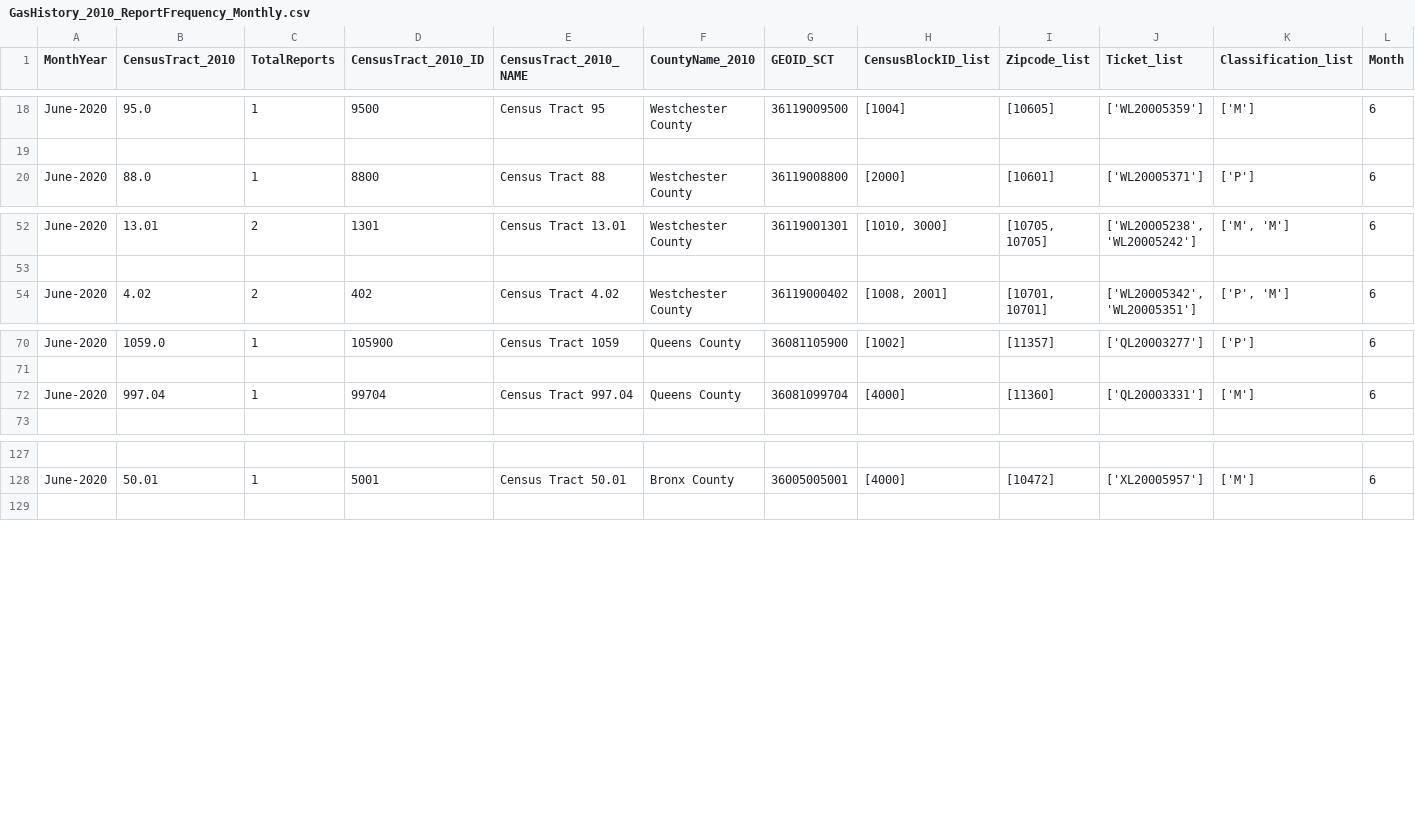
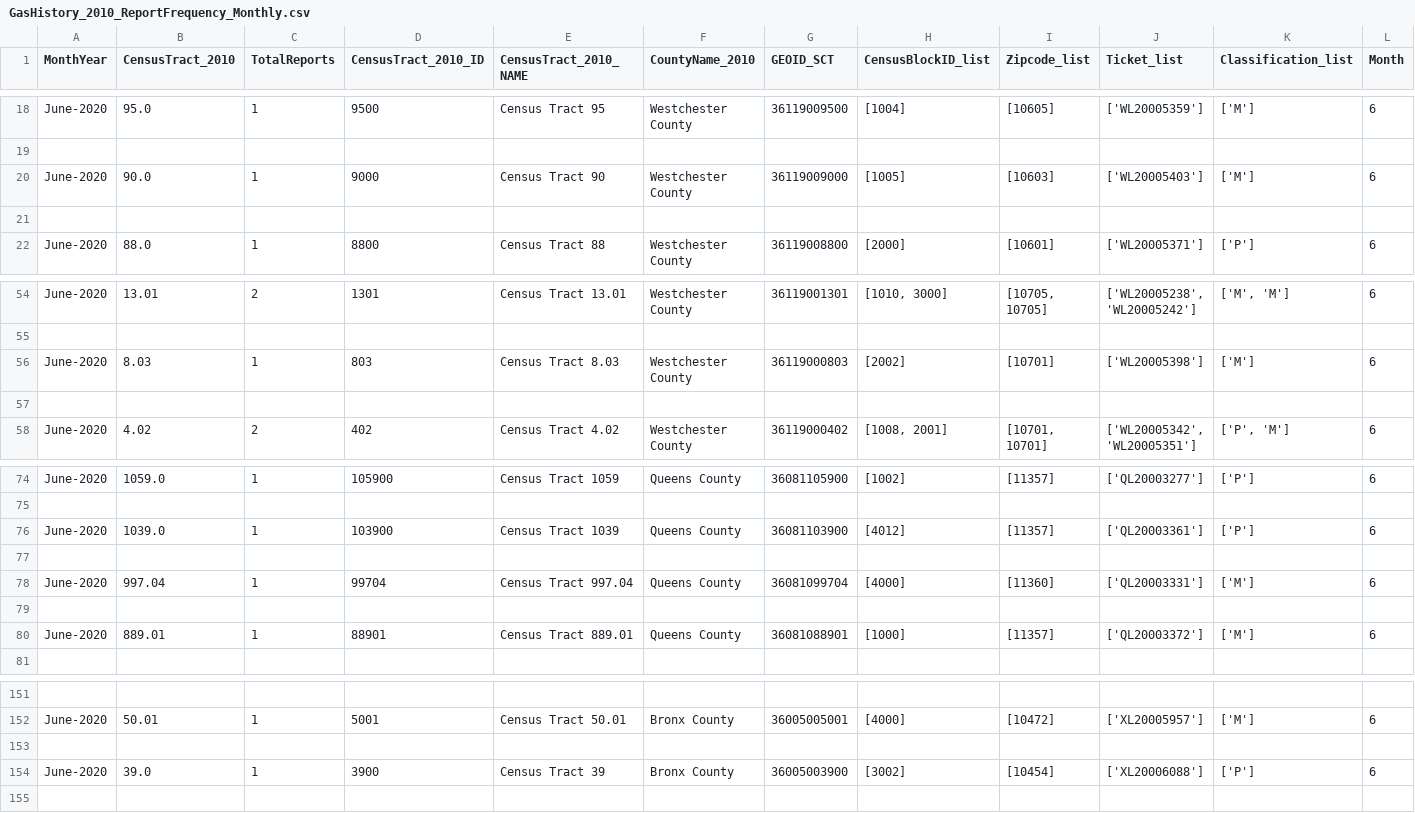
Before and after one commit to MarinaOrzechowski/GasLeakConEd, a CSV file: ConEdison/GasHistory_2010_ReportFrequency_Monthly.csv, drawn as a sheet; only a part is shown, gaps mark what is left out; rows hold the shown columns only; the diff covers the shown part only; the diff names each change by its address in the sheet, - before the commit and + after, or states it on an @@ line.

```diff
--- a/ConEdison/GasHistory_2010_ReportFrequency_Monthly.csv
+++ b/ConEdison/GasHistory_2010_ReportFrequency_Monthly.csv
+row 20: June-2020 | 90.0 | 1 | 9000 | Census Tract 90 | Westchester County | 36119009000 | [1005] | [10603] | ['WL20005403'] | ['M'] | 6
+row 21: (empty)
+row 56: June-2020 | 8.03 | 1 | 803 | Census Tract 8.03 | Westchester County | 36119000803 | [2002] | [10701] | ['WL20005398'] | ['M'] | 6
+row 57: (empty)
+row 76: June-2020 | 1039.0 | 1 | 103900 | Census Tract 1039 | Queens County | 36081103900 | [4012] | [11357] | ['QL20003361'] | ['P'] | 6
+row 77: (empty)
+row 79: (empty)
+row 80: June-2020 | 889.01 | 1 | 88901 | Census Tract 889.01 | Queens County | 36081088901 | [1000] | [11357] | ['QL20003372'] | ['M'] | 6
+row 153: (empty)
+row 154: June-2020 | 39.0 | 1 | 3900 | Census Tract 39 | Bronx County | 36005003900 | [3002] | [10454] | ['XL20006088'] | ['P'] | 6
```
Also changed, not shown: 16 added rows and 5 edited cells elsewhere in this file, ConEdison/GasHistory_2010_ConEdisonTracts.csv, ConEdison/GasHistory_2010_ReportFrequency_Hourly.csv, 1 other file.
